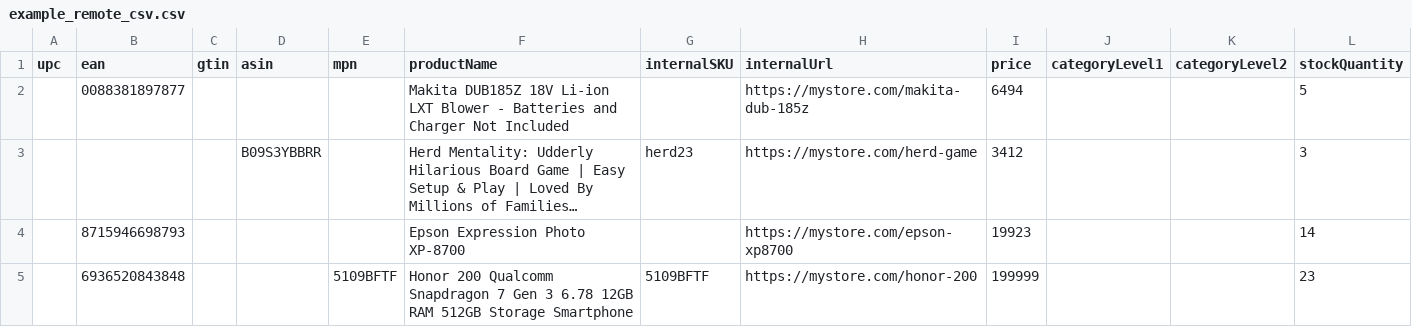
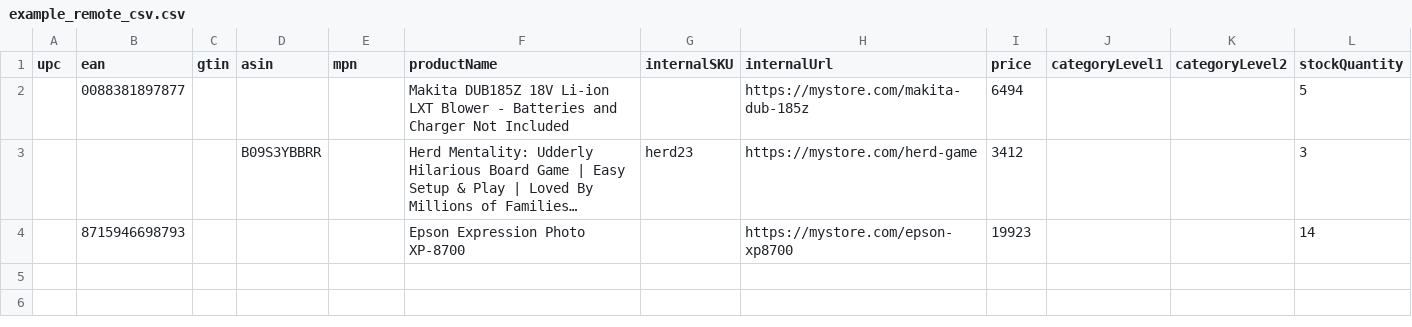
Before and after one commit to christrustedmedia/skuscout-testing, a CSV file: example_remote_csv.csv, drawn as a sheet; long unchanged cells end in …; the diff names each change by its address in the sheet, - before the commit and + after, or states it on an @@ line.

Commit message:
Add files via upload

```diff
--- a/example_remote_csv.csv
+++ b/example_remote_csv.csv
-row 5:  | 6936520843848 |  |  | 5109BFTF | Honor 200 Qualcomm Snapdragon 7 Gen 3 6.78 12GB RAM 512GB Storage Smartphone | 5109BFTF | https://mystore.com/honor-200 | 199999 |  |  | 23
```
